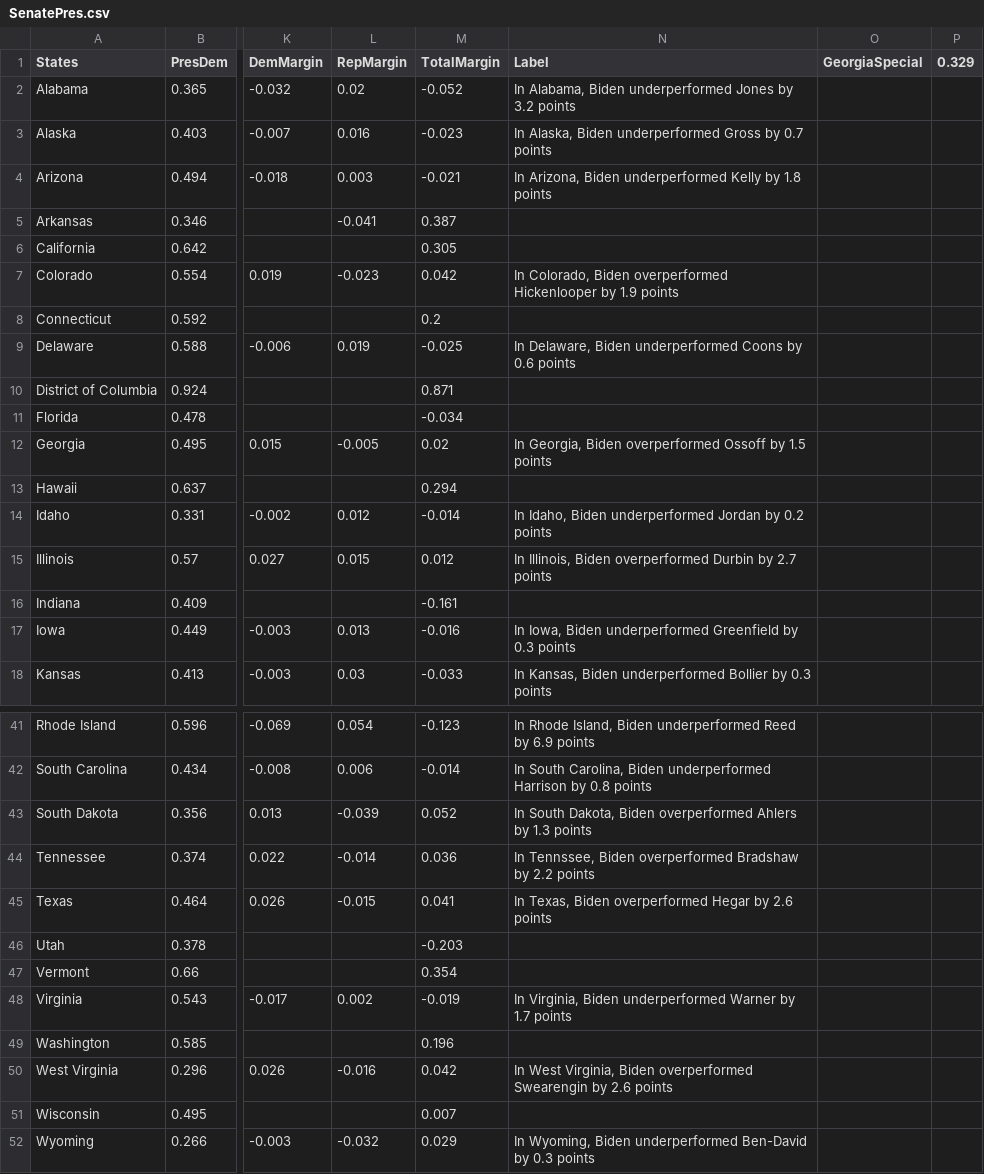
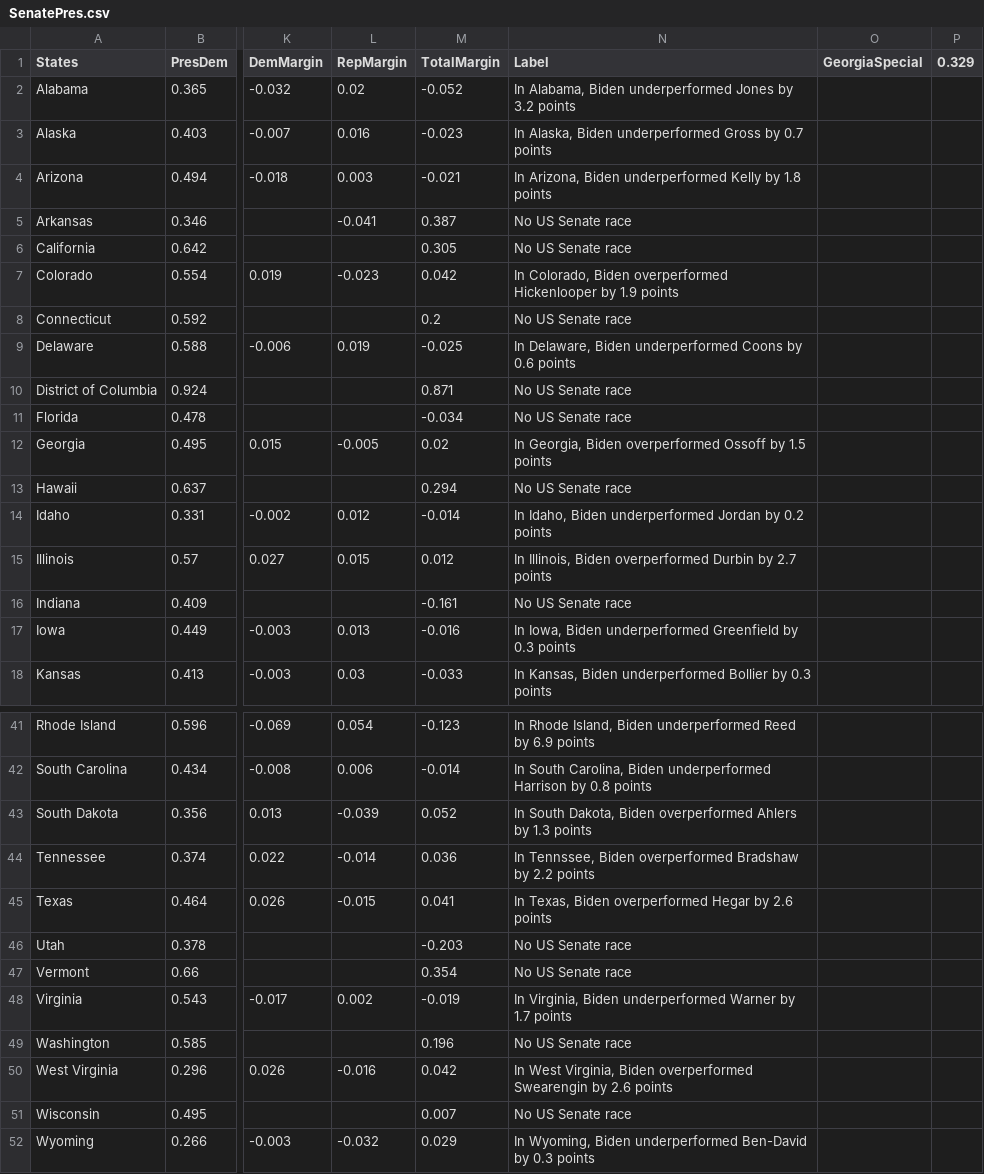
Before and after one commit to gcdean38/maneater, a CSV file: SenatePres.csv, drawn as a sheet; only a part is shown, gaps mark what is left out; the diff covers the shown part only; the diff names each change by its address in the sheet, - before the commit and + after, or states it on an @@ line.

```diff
--- a/SenatePres.csv
+++ b/SenatePres.csv
-N5:N6 (Label): (empty)
+N5:N6 (Label): No US Senate race
-N8 (Label): (empty)
+N8 (Label): No US Senate race
-N10:N11 (Label): (empty)
+N10:N11 (Label): No US Senate race
-N13 (Label): (empty)
+N13 (Label): No US Senate race
-N16 (Label): (empty)
+N16 (Label): No US Senate race
-N46:N47 (Label): (empty)
+N46:N47 (Label): No US Senate race
-N49 (Label): (empty)
+N49 (Label): No US Senate race
-N51 (Label): (empty)
+N51 (Label): No US Senate race
```
Also changed, not shown: 7 edited cells elsewhere in this file, 1 other file.
